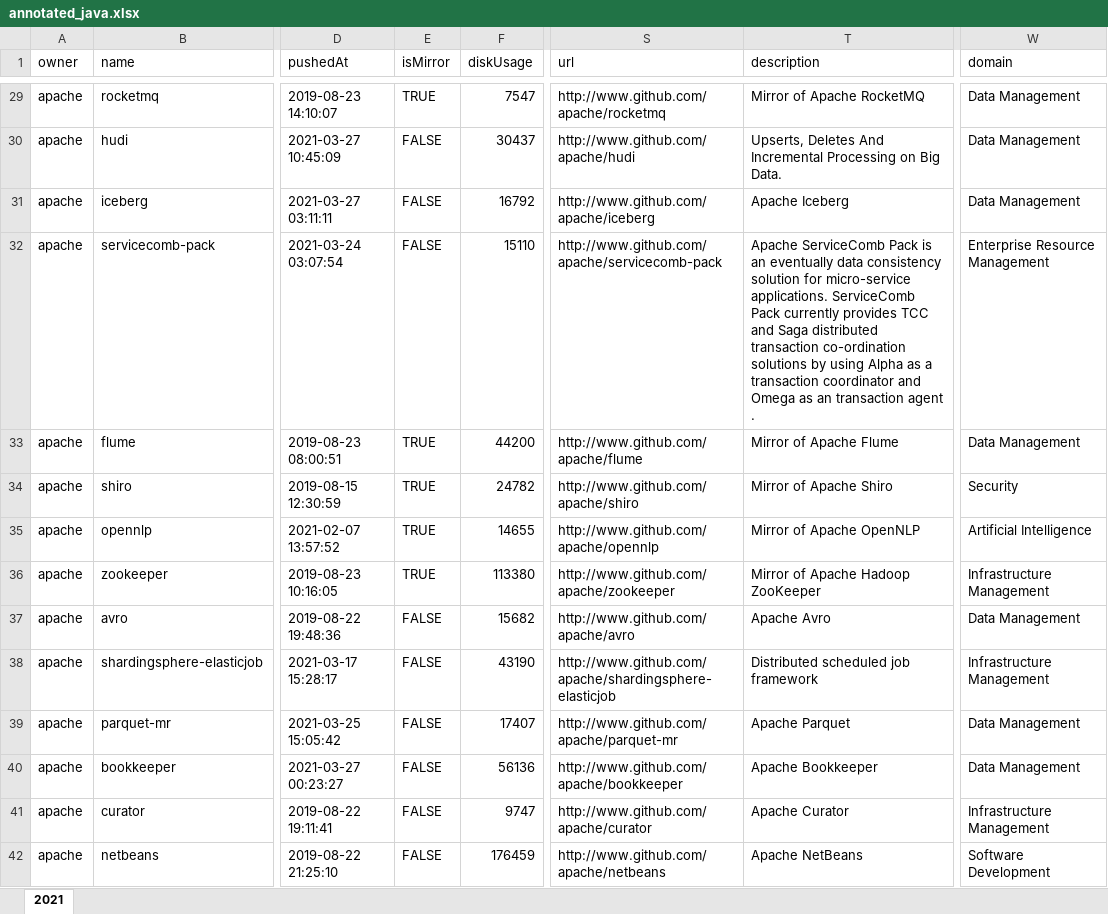
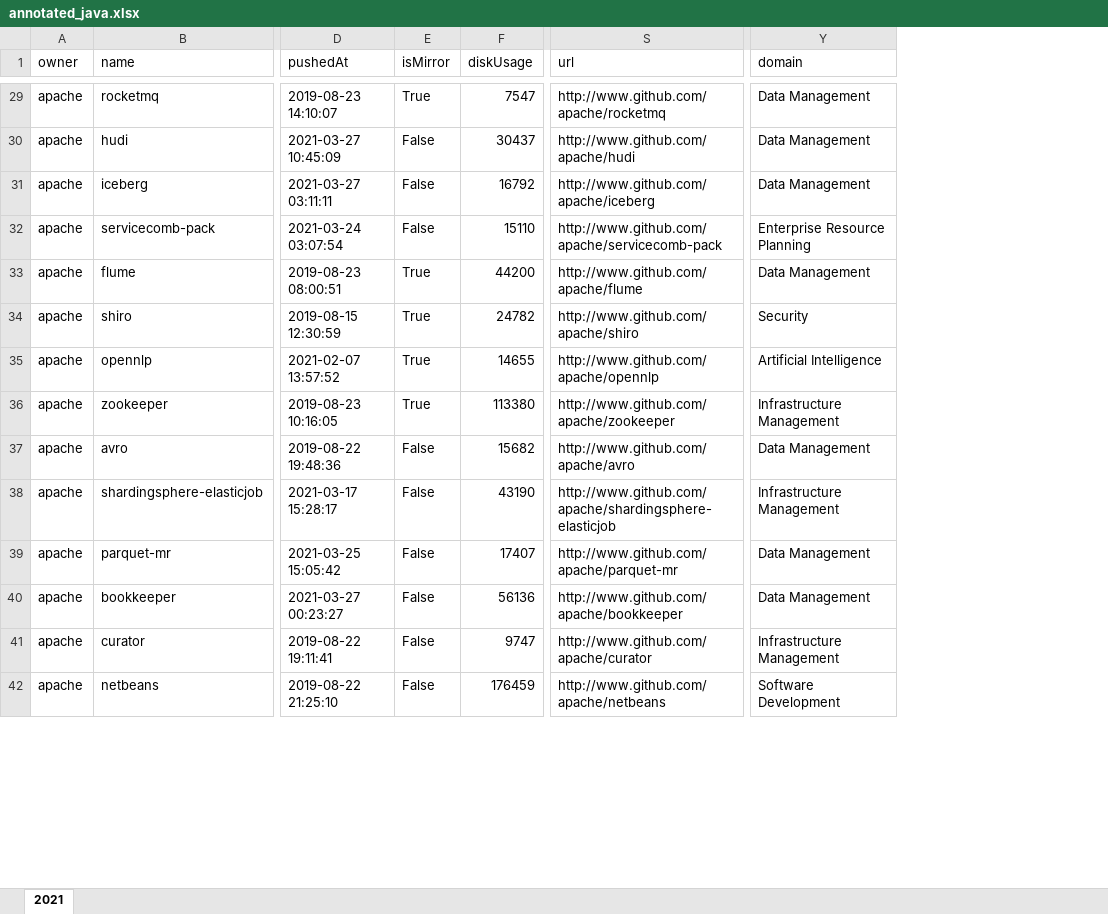
Before and after one commit to gems-uff/db-mining, an Excel workbook: resources/annotated_java.xlsx, sheet 2021, drawn as a sheet; only a part is shown, gaps mark what is left out; values as stored, in another font and other column widths than the file's, no cell formats; removed rows and columns are numbered as before the commit, all else as after; the diff covers the shown part only; the diff names each change by its address in the sheet, - before the commit and + after, or states it on an @@ line.

Commit message:
New Domains

```diff
--- a/resources/annotated_java.xlsx (sheet 2021)
+++ b/resources/annotated_java.xlsx (sheet 2021)
@@ column T (description) hidden, rows 29-42: Mirror of Apache RocketMQ | Upserts, Deletes And Incremental Processing on Big Data. | Apache Iceberg | Apache ServiceComb Pack is an eventually data consistency solution for micro-service applications. ServiceComb Pack currently provides TCC and Saga distributed transaction co-ordination solutions by using Alpha as a transaction coordinator and Omega as an transaction agent . | Mirror of Apache Flume | Mirror of Apache Shiro | Mirror of Apache OpenNLP | Mirror of Apache Hadoop ZooKeeper | Apache Avro | Distributed scheduled job framework | Apache Parquet | Apache Bookkeeper | Apache Curator | Apache NetBeans @@
-E29 (isMirror): TRUE
+E29 (isMirror): True
-E30:E32 (isMirror): FALSE
+E30:E32 (isMirror): False
-Y32 (domain): Enterprise Resource Management
+Y32 (domain): Enterprise Resource Planning
-E33:E36 (isMirror): TRUE
+E33:E36 (isMirror): True
-E37:E42 (isMirror): FALSE
+E37:E42 (isMirror): False
```
Also changed, not shown: 639 edited cells elsewhere in this sheet, cell formats, hidden cells, 1 other file.
